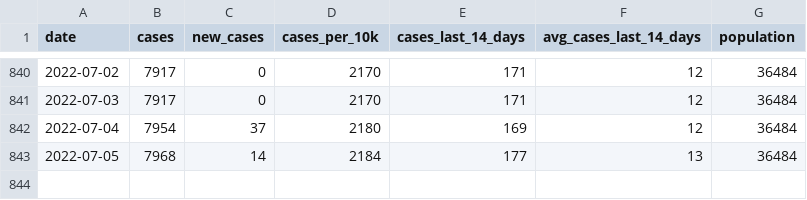
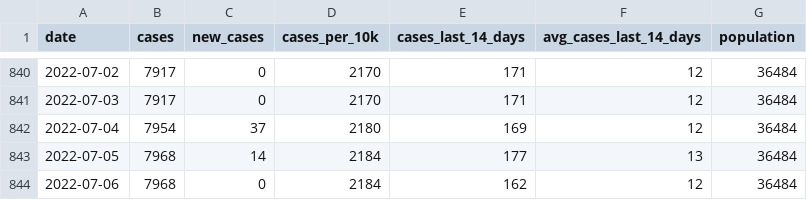
Before and after one commit to JEKarsten/tsl-covid-dashboard, a CSV file: data/claremont-cases.csv, drawn as a sheet; only a part is shown, gaps mark what is left out; the diff names each change by its address in the sheet, - before the commit and + after, or states it on an @@ line.

Commit message:
Automated repo update

```diff
--- a/data/claremont-cases.csv
+++ b/data/claremont-cases.csv
+row 844: 2022-07-06 | 7968 | 0 | 2184 | 162 | 12 | 36484
```
